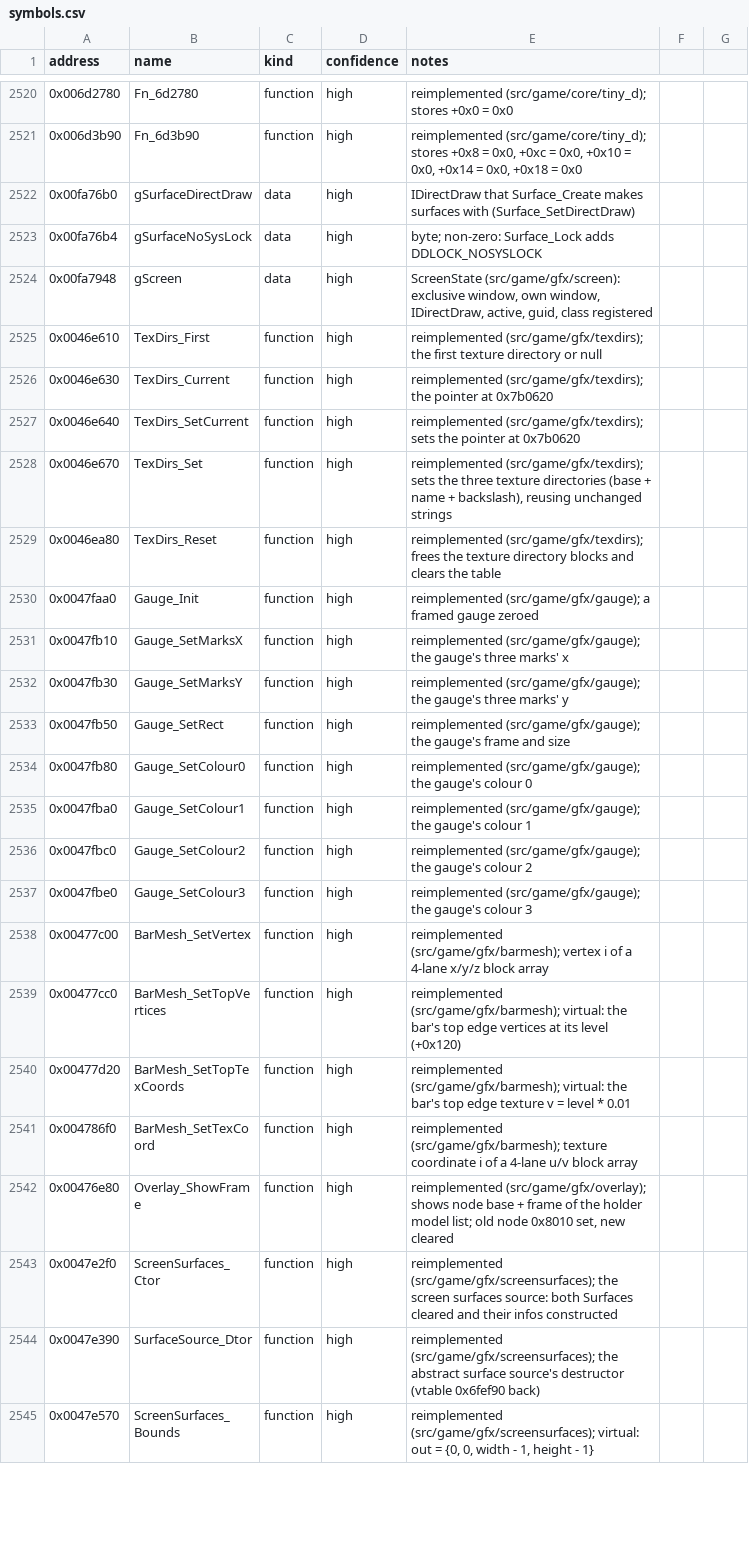
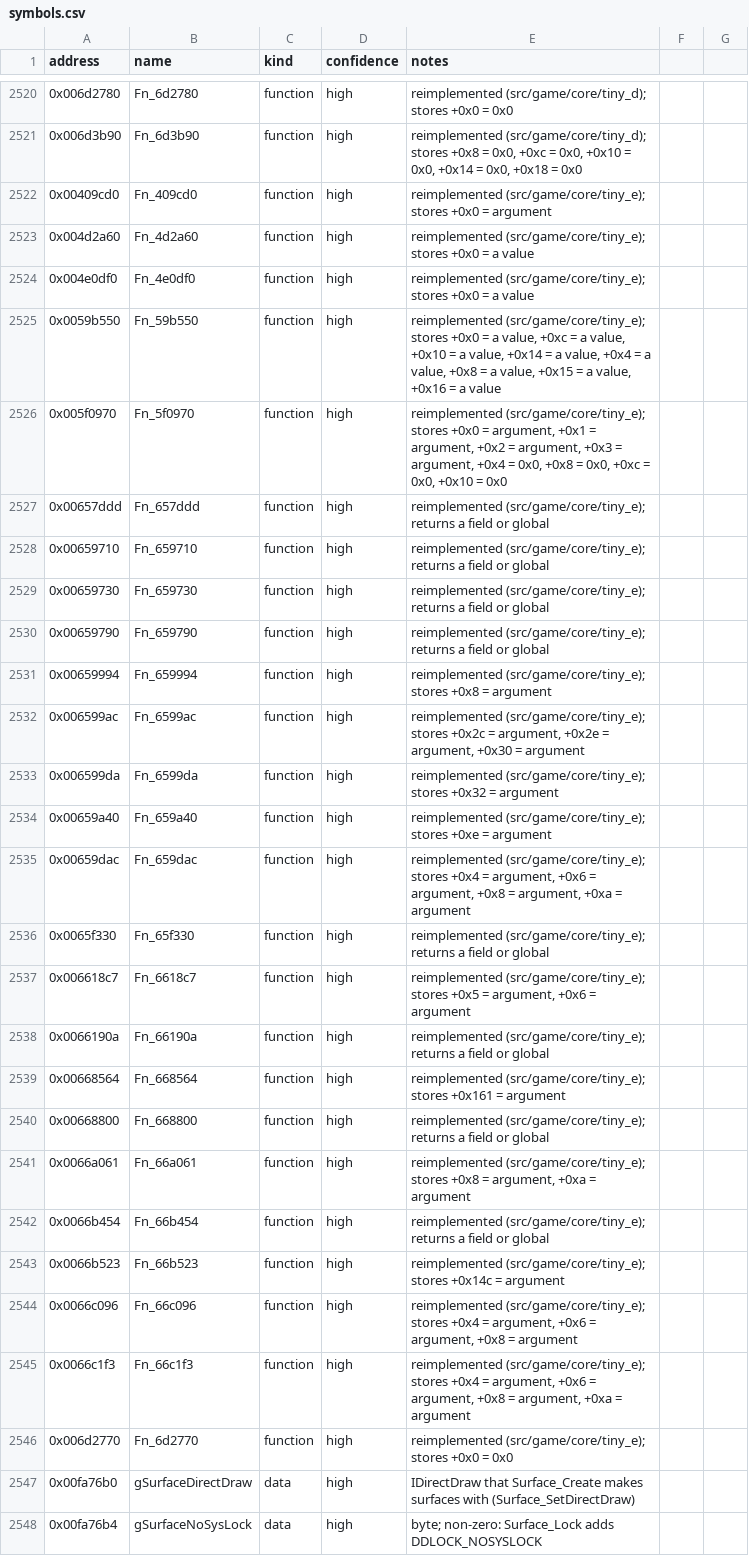
Before and after one commit to Noklef/TPW, a CSV file: re/symbols.csv, drawn as a sheet; only a part is shown, gaps mark what is left out; the shorter side is filled out with more unchanged rows.

```diff
--- a/re/symbols.csv
+++ b/re/symbols.csv
@@ -2521,2 +2521,27 @@ address,name,kind,confidence,notes
 0x006d3b90,Fn_6d3b90,function,high,"reimplemented (src/game/core/tiny_d); stores +0x8 = 0x0, +0xc = 0x0, +0x10 = 0x0, +0x14 = 0x0, +0x18 = 0x0"
+0x00409cd0,Fn_409cd0,function,high,reimplemented (src/game/core/tiny_e); stores +0x0 = argument
+0x004d2a60,Fn_4d2a60,function,high,reimplemented (src/game/core/tiny_e); stores +0x0 = a value
+0x004e0df0,Fn_4e0df0,function,high,reimplemented (src/game/core/tiny_e); stores +0x0 = a value
+0x0059b550,Fn_59b550,function,high,"reimplemented (src/game/core/tiny_e); stores +0x0 = a value, +0xc = a value, +0x10 = a value, +0x14 = a value, +0x4 = a value, +0x8 = a value, +0x15 = a value, +0x16 = a value"
+0x005f0970,Fn_5f0970,function,high,"reimplemented (src/game/core/tiny_e); stores +0x0 = argument, +0x1 = argument, +0x2 = argument, +0x3 = argument, +0x4 = 0x0, +0x8 = 0x0, +0xc = 0x0, +0x10 = 0x0"
+0x00657ddd,Fn_657ddd,function,high,reimplemented (src/game/core/tiny_e); returns a field or global
+0x00659710,Fn_659710,function,high,reimplemented (src/game/core/tiny_e); returns a field or global
+0x00659730,Fn_659730,function,high,reimplemented (src/game/core/tiny_e); returns a field or global
+0x00659790,Fn_659790,function,high,reimplemented (src/game/core/tiny_e); returns a field or global
+0x00659994,Fn_659994,function,high,reimplemented (src/game/core/tiny_e); stores +0x8 = argument
+0x006599ac,Fn_6599ac,function,high,"reimplemented (src/game/core/tiny_e); stores +0x2c = argument, +0x2e = argument, +0x30 = argument"
+0x006599da,Fn_6599da,function,high,reimplemented (src/game/core/tiny_e); stores +0x32 = argument
+0x00659a40,Fn_659a40,function,high,reimplemented (src/game/core/tiny_e); stores +0xe = argument
+0x00659dac,Fn_659dac,function,high,"reimplemented (src/game/core/tiny_e); stores +0x4 = argument, +0x6 = argument, +0x8 = argument, +0xa = argument"
+0x0065f330,Fn_65f330,function,high,reimplemented (src/game/core/tiny_e); returns a field or global
+0x006618c7,Fn_6618c7,function,high,"reimplemented (src/game/core/tiny_e); stores +0x5 = argument, +0x6 = argument"
+0x0066190a,Fn_66190a,function,high,reimplemented (src/game/core/tiny_e); returns a field or global
+0x00668564,Fn_668564,function,high,reimplemented (src/game/core/tiny_e); stores +0x161 = argument
+0x00668800,Fn_668800,function,high,reimplemented (src/game/core/tiny_e); returns a field or global
+0x0066a061,Fn_66a061,function,high,"reimplemented (src/game/core/tiny_e); stores +0x8 = argument, +0xa = argument"
+0x0066b454,Fn_66b454,function,high,reimplemented (src/game/core/tiny_e); returns a field or global
+0x0066b523,Fn_66b523,function,high,reimplemented (src/game/core/tiny_e); stores +0x14c = argument
+0x0066c096,Fn_66c096,function,high,"reimplemented (src/game/core/tiny_e); stores +0x4 = argument, +0x6 = argument, +0x8 = argument"
+0x0066c1f3,Fn_66c1f3,function,high,"reimplemented (src/game/core/tiny_e); stores +0x4 = argument, +0x6 = argument, +0x8 = argument, +0xa = argument"
+0x006d2770,Fn_6d2770,function,high,reimplemented (src/game/core/tiny_e); stores +0x0 = 0x0
 0x00fa76b0,gSurfaceDirectDraw,data,high,IDirectDraw that Surface_Create makes surfaces with (Surface_SetDirectDraw)
```
Also changed, not shown: 5 other files.
